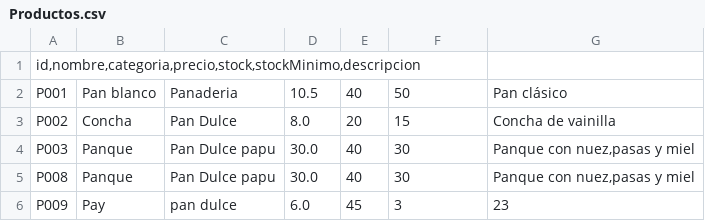
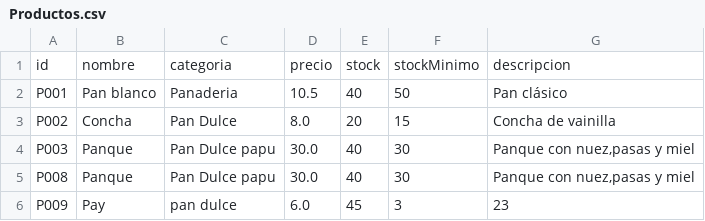
Before and after one commit to DiegoZapata619/sistema-gestion-panaderia, a CSV file: Productos.csv, drawn as a sheet.

```diff
--- a/Productos.csv
+++ b/Productos.csv
@@ -1,2 +1,2 @@
-id,nombre,categoria,precio,stock,stockMinimo,descripcion
+id;nombre;categoria;precio;stock;stockMinimo;descripcion
 P001;Pan blanco;Panaderia;10.5;40;50;Pan clásico
```
Also changed, not shown: 48 other files.
